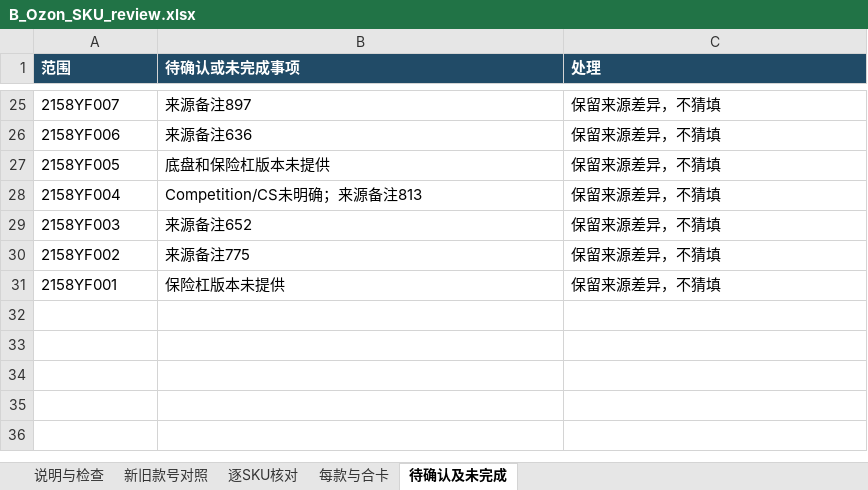
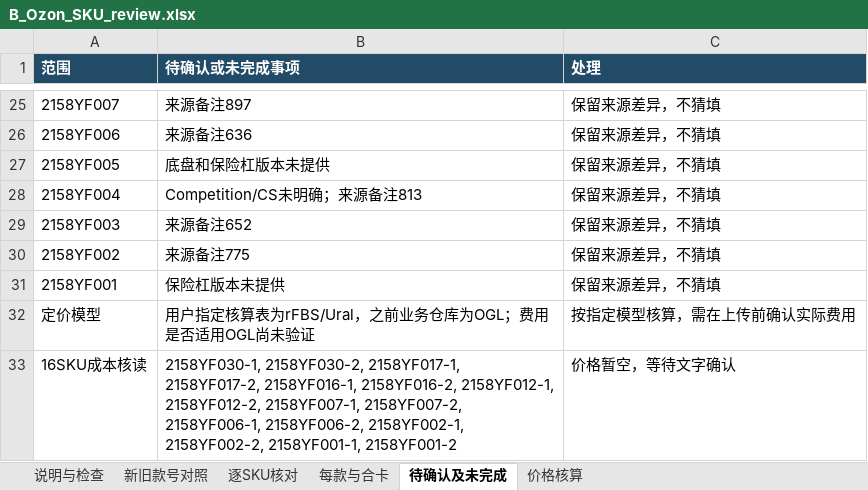
Before and after one commit to yinghuaw983-dotcom/test, an Excel workbook: ozon/phase1/20261106-2355/B_Ozon_SKU_review.xlsx, sheet 待确认及未完成, drawn as a sheet; only a part is shown, gaps mark what is left out; values as stored, in another font and other column widths than the file's, no borders; the diff names each change by its address in the sheet, - before the commit and + after, or states it on an @@ line.

```diff
--- a/ozon/phase1/20261106-2355/B_Ozon_SKU_review.xlsx (sheet 待确认及未完成)
+++ b/ozon/phase1/20261106-2355/B_Ozon_SKU_review.xlsx (sheet 待确认及未完成)
+sheet tab: 价格核算
+row 32: 定价模型 | 用户指定核算表为rFBS/Ural，之前业务仓库为OGL；费用是否适用OGL尚未验证 | 按指定模型核算，需在上传前确认实际费用
+row 33: 16SKU成本核读 | 2158YF030-1, 2158YF030-2, 2158YF017-1, 2158YF017-2, 2158YF016-1, 2158YF016-2, 2158YF012-1, 2158YF012-2, 2158YF007-1, 2158YF007-2, 2158YF006-1, 2158YF006-2, 2158YF002-1, 2158YF002-2, 2158YF001-1, 2158YF001-2 | 价格暂空，等待文字确认
```
Also changed, not shown: sheet 逐SKU核对, sheet 说明与检查, 1 other file.
